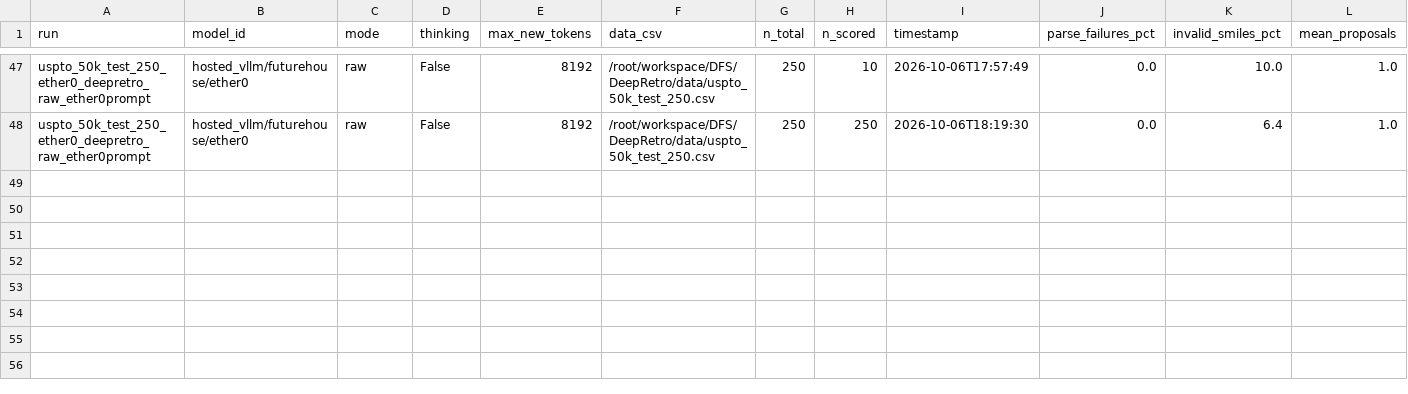
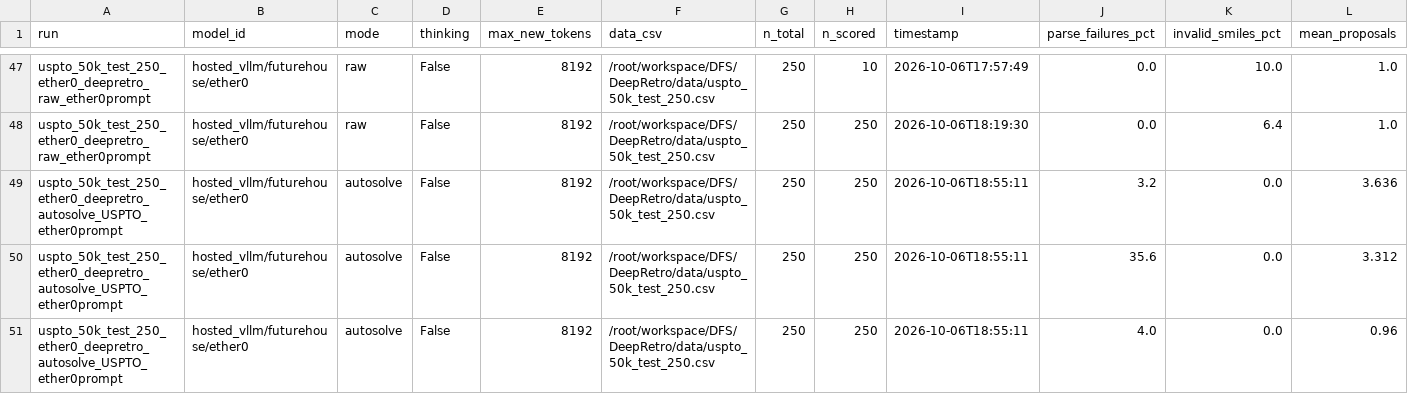
Before and after one commit to Harindhar10/DeepRetro, a CSV file: results/summary_all_deepretro.csv, drawn as a sheet; only a part is shown, gaps mark what is left out; rows hold the shown columns only; the diff names each change by its address in the sheet, - before the commit and + after, or states it on an @@ line.

Commit message:
ether0 az results

```diff
--- a/results/summary_all_deepretro.csv
+++ b/results/summary_all_deepretro.csv
+row 49: uspto_50k_test_250_ether0_deepretro_autosolve_USPTO_ether0prompt | hosted_vllm/futurehouse/ether0 | autosolve | False | 8192 | /root/workspace/DFS/DeepRetro/data/uspto_50k_test_250.csv | 250 | 250 | 2026-10-06T18:55:11 | 3.2 | 0.0 | 3.636
+row 50: uspto_50k_test_250_ether0_deepretro_autosolve_USPTO_ether0prompt | hosted_vllm/futurehouse/ether0 | autosolve | False | 8192 | /root/workspace/DFS/DeepRetro/data/uspto_50k_test_250.csv | 250 | 250 | 2026-10-06T18:55:11 | 35.6 | 0.0 | 3.312
+row 51: uspto_50k_test_250_ether0_deepretro_autosolve_USPTO_ether0prompt | hosted_vllm/futurehouse/ether0 | autosolve | False | 8192 | /root/workspace/DFS/DeepRetro/data/uspto_50k_test_250.csv | 250 | 250 | 2026-10-06T18:55:11 | 4.0 | 0.0 | 0.96
```
Also changed, not shown: 7 other files.
